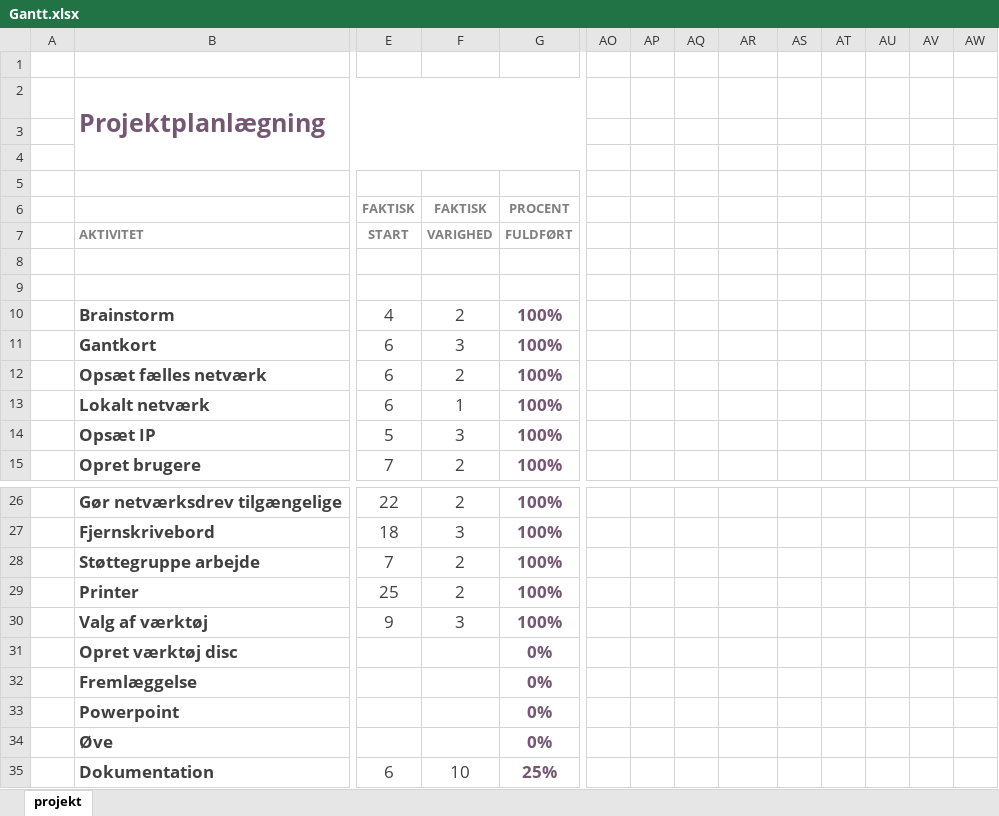
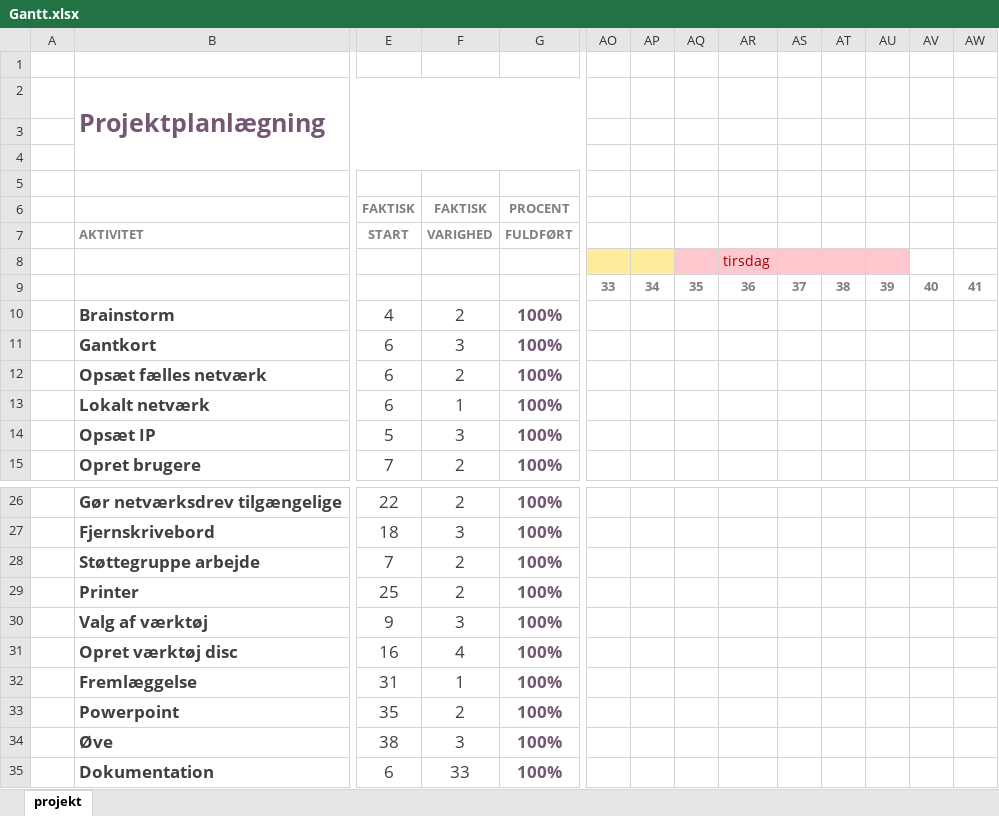
Before and after one commit to bjarke20000/gruppeOpgave, an Excel workbook: billeder og moduler/Gantt.xlsx, sheet projekt, drawn as a sheet; only a part is shown, gaps mark what is left out; values as stored, in another font and other column widths than the file's, no borders; charts and pictures and conditional formats not drawn; the diff covers the shown part only; the diff names each change by its address in the sheet, - before the commit and + after, or states it on an @@ line.

Commit message:
gant færdigt

```diff
--- a/billeder og moduler/Gantt.xlsx (sheet projekt)
+++ b/billeder og moduler/Gantt.xlsx (sheet projekt)
-AO8:AP8 fill: none
+AO8:AP8 fill: #FFEB9C
-AQ8:AU8 fill: none
+AQ8:AU8 fill: #FFC7CE
-AR8: (empty)
+AR8: tirsdag
-AO9: (empty)
+AO9: 33
-AP9: (empty)
+AP9: 34
-AQ9: (empty)
+AQ9: 35
-AR9: (empty)
+AR9: 36
-AS9: (empty)
+AS9: 37
-AT9: (empty)
+AT9: 38
-AU9: (empty)
+AU9: 39
-AV9: (empty)
+AV9: 40
-AW9: (empty)
+AW9: 41
-E31: (empty)
+E31: 16
-F31: (empty)
+F31: 4
-G31:G34: 0%
+G31:G34: 100%
-E32: (empty)
+E32: 31
-F32: (empty)
+F32: 1
-E33: (empty)
+E33: 35
-F33: (empty)
+F33: 2
-E34: (empty)
+E34: 38
-F34: (empty)
+F34: 3
-F35: 10
+F35: 33
-G35: 25%
+G35: 100%
```
Also changed, not shown: 17 edited cells elsewhere in this sheet.
